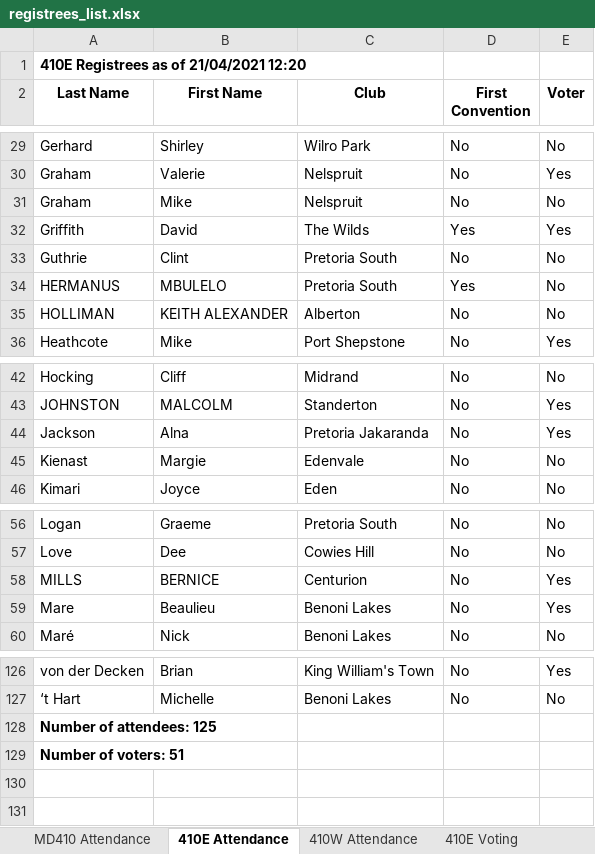
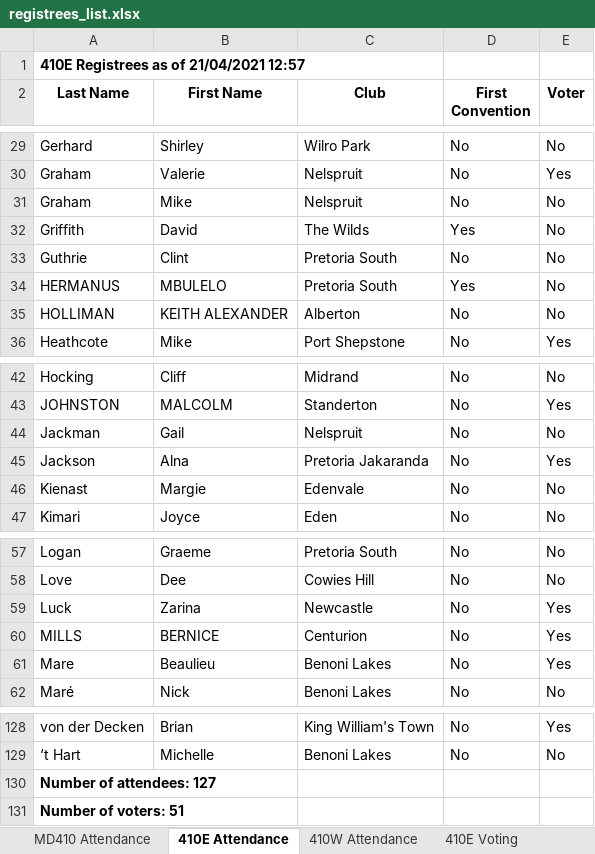
Before and after one commit to kimvanwyk/md410_2021_conv_website, an Excel workbook: static/docs/registrees_list.xlsx, sheet 410E Attendance, drawn as a sheet; only a part is shown, gaps mark what is left out; values as stored, in another font and other column widths than the file's, no borders; addresses are those after the commit; the diff names each change by its address in the sheet, - before the commit and + after, or states it on an @@ line.

Commit message:
Registree stats backup on Wed 21 Apr 2021 12:57:30 SAST

```diff
--- a/static/docs/registrees_list.xlsx (sheet 410E Attendance)
+++ b/static/docs/registrees_list.xlsx (sheet 410E Attendance)
-A1 (Last Name): 410E Registrees as of 21/04/2021 12:20
+A1 (Last Name): 410E Registrees as of 21/04/2021 12:57
-E32 (Voter): Yes
+E32 (Voter): No
+row 44: Jackman | Gail | Nelspruit | No | No
+row 59: Luck | Zarina | Newcastle | No | Yes
-A130 (Last Name): Number of attendees: 125
+A130 (Last Name): Number of attendees: 127
```
Also changed, not shown: sheet MD410 Attendance, sheet 410E Voting, sheet 410W Voting, sheet 410W Attendance, 3 other files.
